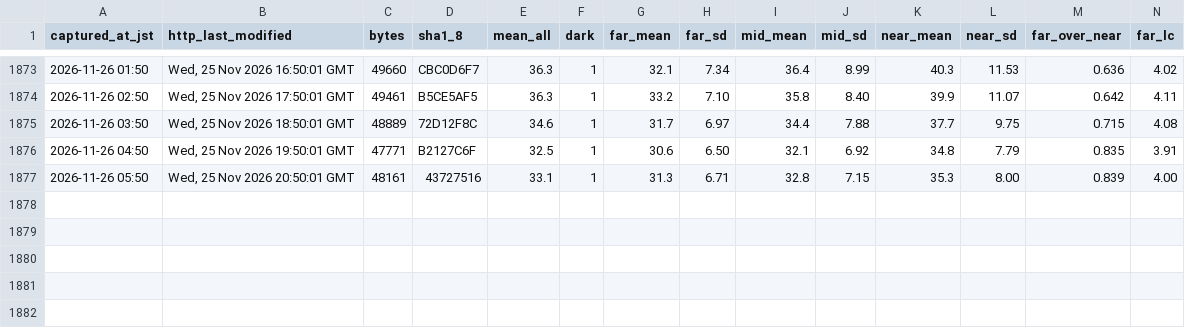
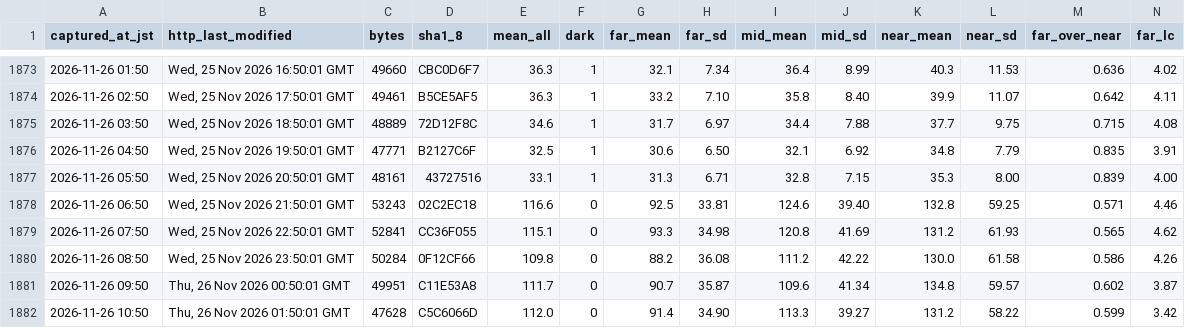
Before and after one commit to t-fukuda-ux/karstweather, a CSV file: camera/mezuru_contrast.csv, drawn as a sheet; only a part is shown, gaps mark what is left out; rows hold the shown columns only; the diff names each change by its address in the sheet, - before the commit and + after, or states it on an @@ line.

Commit message:
data: camera records 2026-11-27 11:37 JST

```diff
--- a/camera/mezuru_contrast.csv
+++ b/camera/mezuru_contrast.csv
+row 1878: 2026-11-26 06:50 | Wed, 25 Nov 2026 21:50:01 GMT | 53243 | 02C2EC18 | 116.6 | 0 | 92.5 | 33.81 | 124.6 | 39.40 | 132.8 | 59.25 | 0.571 | 4.46
+row 1879: 2026-11-26 07:50 | Wed, 25 Nov 2026 22:50:01 GMT | 52841 | CC36F055 | 115.1 | 0 | 93.3 | 34.98 | 120.8 | 41.69 | 131.2 | 61.93 | 0.565 | 4.62
+row 1880: 2026-11-26 08:50 | Wed, 25 Nov 2026 23:50:01 GMT | 50284 | 0F12CF66 | 109.8 | 0 | 88.2 | 36.08 | 111.2 | 42.22 | 130.0 | 61.58 | 0.586 | 4.26
+row 1881: 2026-11-26 09:50 | Thu, 26 Nov 2026 00:50:01 GMT | 49951 | C11E53A8 | 111.7 | 0 | 90.7 | 35.87 | 109.6 | 41.34 | 134.8 | 59.57 | 0.602 | 3.87
+row 1882: 2026-11-26 10:50 | Thu, 26 Nov 2026 01:50:01 GMT | 47628 | C5C6066D | 112.0 | 0 | 91.4 | 34.90 | 113.3 | 39.27 | 131.2 | 58.22 | 0.599 | 3.42
```
